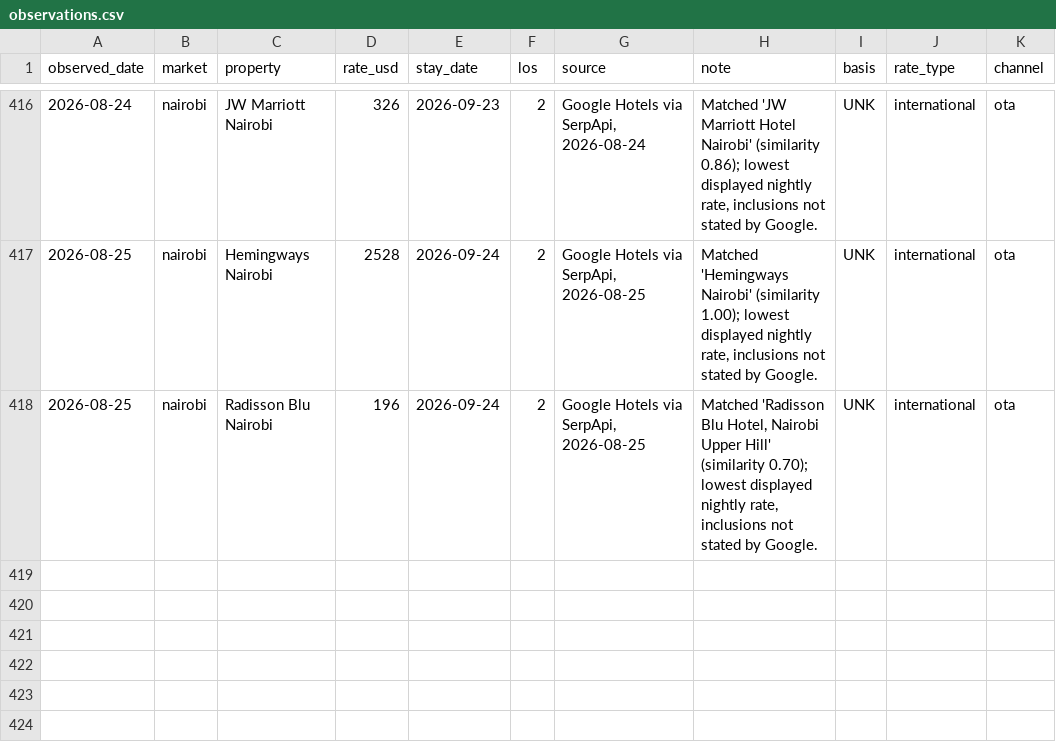
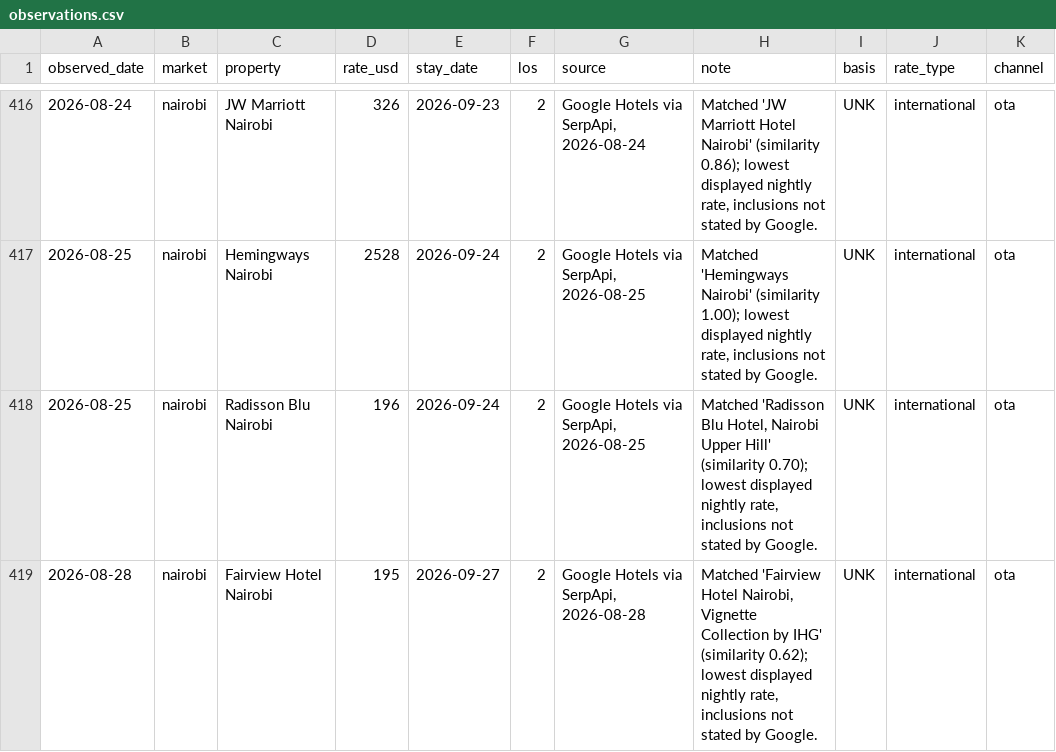
Before and after one commit to ogcollyns-creator/ea-hospitality-pulse, a CSV file: rates/observations.csv, drawn as a sheet; only a part is shown, gaps mark what is left out; the diff names each change by its address in the sheet, - before the commit and + after, or states it on an @@ line.

Commit message:
Rate & reputation pull 2026-08-28 17:08 UTC

```diff
--- a/rates/observations.csv
+++ b/rates/observations.csv
+row 419: 2026-08-28 | nairobi | Fairview Hotel Nairobi | 195 | 2026-09-27 | 2 | Google Hotels via SerpApi, 2026-08-28 | Matched 'Fairview Hotel Nairobi, Vignette Collection by IHG' (similarity 0.62); lowest displayed nightly rate, inclusions not stated by Google. | UNK | international | ota
```
Also changed, not shown: 2 other files.
